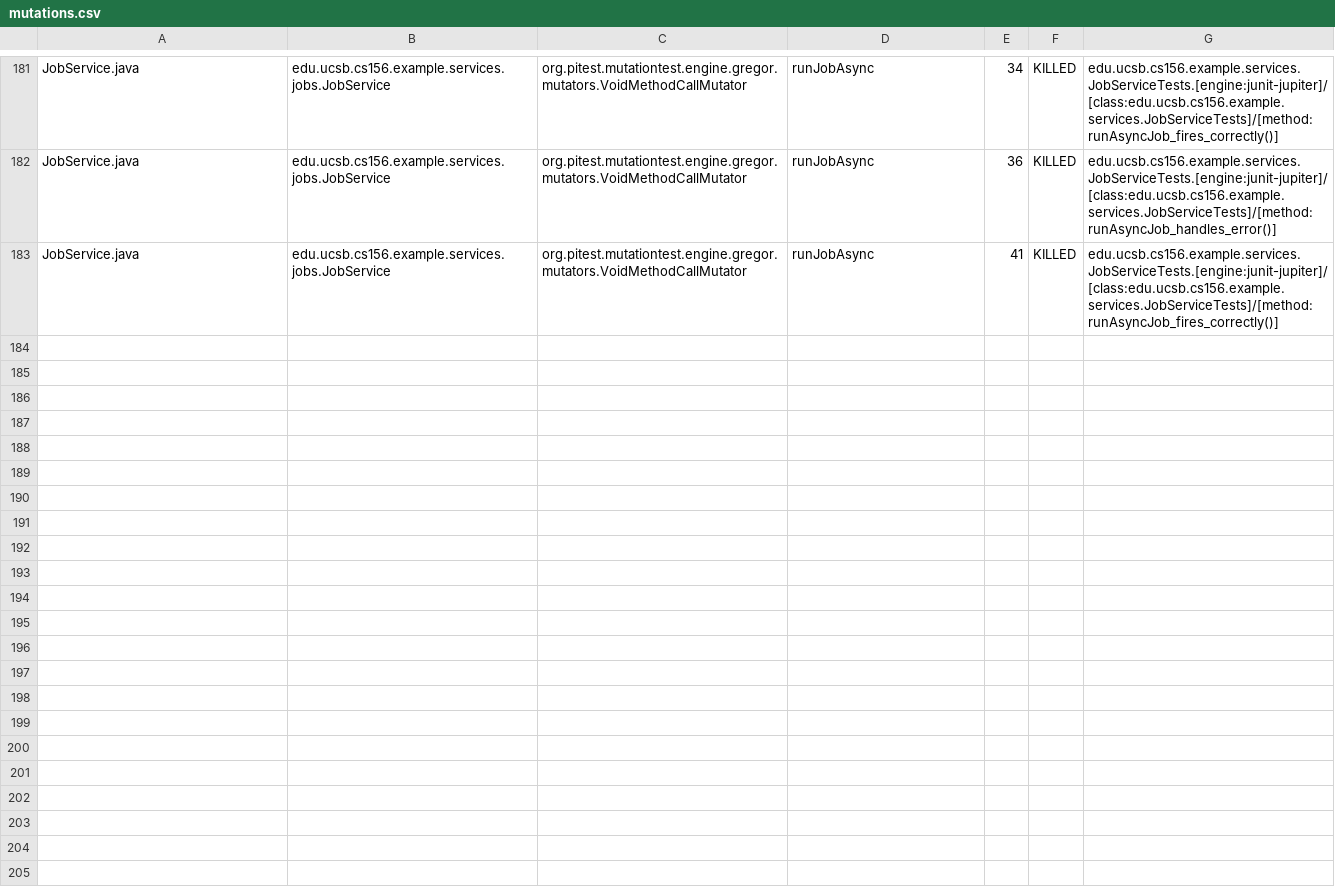
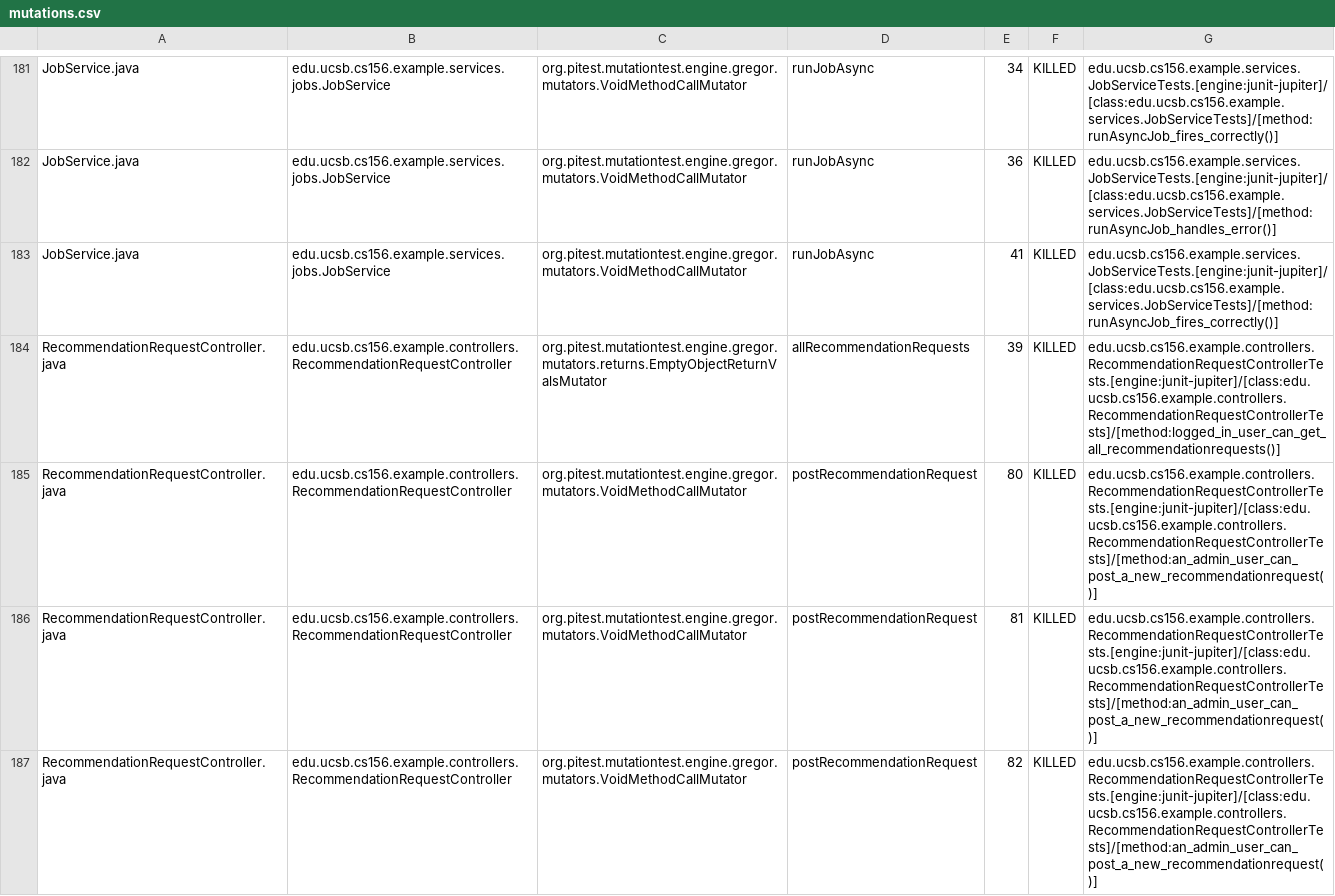
Before and after one commit to ucsb-cs156-s26/team01-s26-15, a CSV file: pitest/mutations.csv, drawn as a sheet; only a part is shown, gaps mark what is left out; the diff covers the shown part only; the diff names each change by its address in the sheet, - before the commit and + after, or states it on an @@ line.

Commit message:
Deploying to gh-pages from @ ucsb-cs156-s26/team01-s26-15@6b00c3036328713d65921029af4e0065c38fa074 🚀

```diff
--- a/pitest/mutations.csv
+++ b/pitest/mutations.csv
+row 184: RecommendationRequestController.java | edu.ucsb.cs156.example.controllers.RecommendationRequestController | org.pitest.mutationtest.engine.gregor.mutators.returns.EmptyObjectReturnValsMutator | allRecommendationRequests | 39 | KILLED | edu.ucsb.cs156.example.controllers.RecommendationRequestControllerTests.[engine:junit-jupiter]/[class:edu.ucsb.cs156.example.controllers.RecommendationRequestControllerTests]/[method:logged_in_user_can_get_all_recommendationrequests()]
+row 185: RecommendationRequestController.java | edu.ucsb.cs156.example.controllers.RecommendationRequestController | org.pitest.mutationtest.engine.gregor.mutators.VoidMethodCallMutator | postRecommendationRequest | 80 | KILLED | edu.ucsb.cs156.example.controllers.RecommendationRequestControllerTests.[engine:junit-jupiter]/[class:edu.ucsb.cs156.example.controllers.RecommendationRequestControllerTests]/[method:an_admin_user_can_post_a_new_recommendationrequest()]
+row 186: RecommendationRequestController.java | edu.ucsb.cs156.example.controllers.RecommendationRequestController | org.pitest.mutationtest.engine.gregor.mutators.VoidMethodCallMutator | postRecommendationRequest | 81 | KILLED | edu.ucsb.cs156.example.controllers.RecommendationRequestControllerTests.[engine:junit-jupiter]/[class:edu.ucsb.cs156.example.controllers.RecommendationRequestControllerTests]/[method:an_admin_user_can_post_a_new_recommendationrequest()]
+row 187: RecommendationRequestController.java | edu.ucsb.cs156.example.controllers.RecommendationRequestController | org.pitest.mutationtest.engine.gregor.mutators.VoidMethodCallMutator | postRecommendationRequest | 82 | KILLED | edu.ucsb.cs156.example.controllers.RecommendationRequestControllerTests.[engine:junit-jupiter]/[class:edu.ucsb.cs156.example.controllers.RecommendationRequestControllerTests]/[method:an_admin_user_can_post_a_new_recommendationrequest()]
```
Also changed, not shown: 4 added rows elsewhere in this file, 25 other files.
